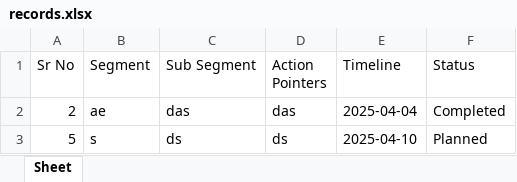
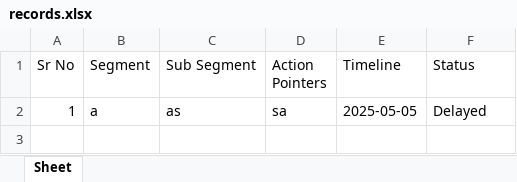
Before and after one commit to harishankar-aditya/avishek-neogi, an Excel workbook: records.xlsx, sheet Sheet, drawn as a sheet; values as stored, in another font and other column widths than the file's, no borders; removed rows and columns are numbered as before the commit, all else as after; the diff names each change by its address in the sheet, - before the commit and + after, or states it on an @@ line.

```diff
--- a/records.xlsx (sheet Sheet)
+++ b/records.xlsx (sheet Sheet)
-row 2: 2 | ae | das | das | 2025-04-04 | Completed
-row 3: 5 | s | ds | ds | 2025-04-10 | Planned
+row 2: 1 | a | as | sa | 2025-05-05 | Delayed
```
Also changed, not shown: 3 other files.
